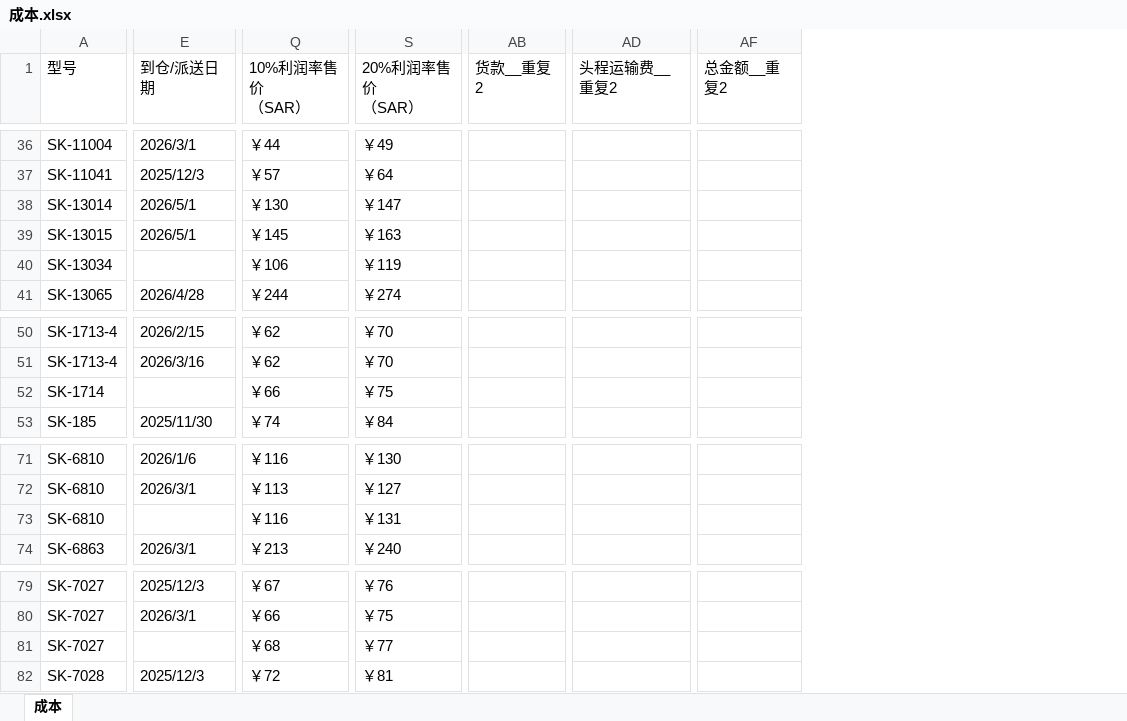
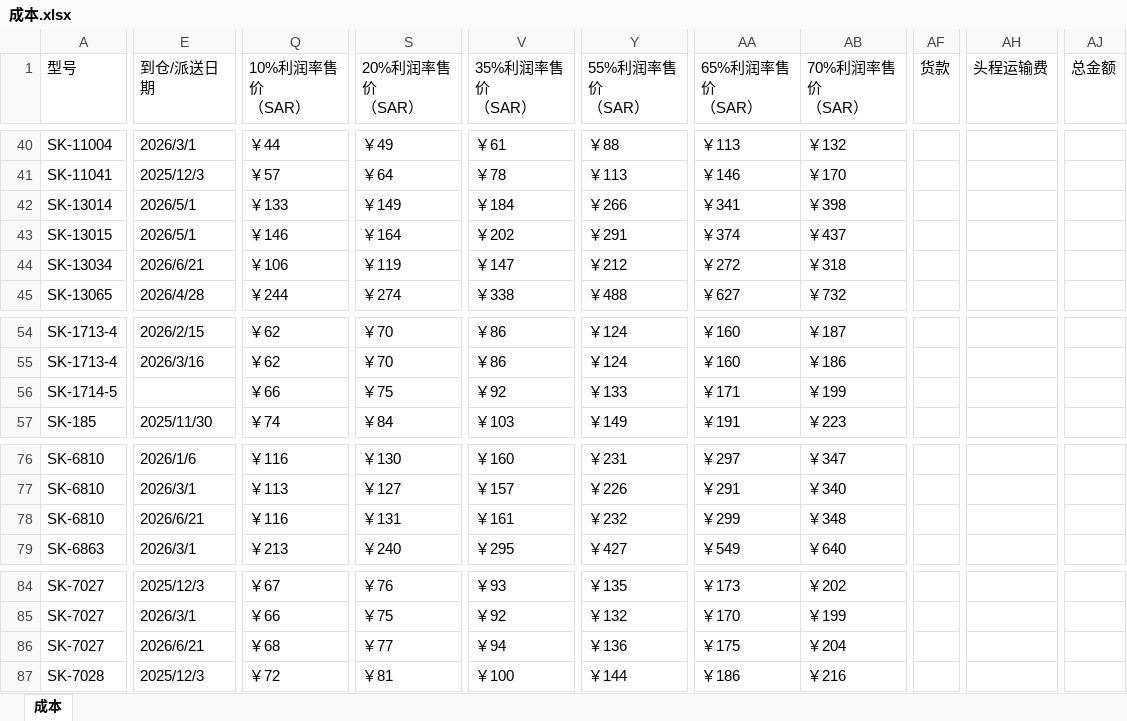
Before and after one commit to dushengyi1993/shein-sales-bi, an Excel workbook: inputs/costs/成本.xlsx, sheet 成本, drawn as a sheet; only a part is shown, gaps mark what is left out; values as stored, in another font and other column widths than the file's, no cell formats; removed rows and columns are numbered as before the commit, all else as after; the diff covers the shown part only; the diff names each change by its address in the sheet, - before the commit and + after, or states it on an @@ line.

```diff
--- a/inputs/costs/成本.xlsx (sheet 成本)
+++ b/inputs/costs/成本.xlsx (sheet 成本)
+column V (35%利润率售价 （SAR）), rows 40-45: ￥61 | ￥78 | ￥184 | ￥202 | ￥147 | ￥338; rows 54-57: ￥86 | ￥86 | ￥92 | ￥103; rows 76-79: ￥160 | ￥157 | ￥161 | ￥295; rows 84-87: ￥93 | ￥92 | ￥94 | ￥100
+column Y (55%利润率售价 （SAR）), rows 40-45: ￥88 | ￥113 | ￥266 | ￥291 | ￥212 | ￥488; rows 54-57: ￥124 | ￥124 | ￥133 | ￥149; rows 76-79: ￥231 | ￥226 | ￥232 | ￥427; rows 84-87: ￥135 | ￥132 | ￥136 | ￥144
+column AA (65%利润率售价 （SAR）), rows 40-45: ￥113 | ￥146 | ￥341 | ￥374 | ￥272 | ￥627; rows 54-57: ￥160 | ￥160 | ￥171 | ￥191; rows 76-79: ￥297 | ￥291 | ￥299 | ￥549; rows 84-87: ￥173 | ￥170 | ￥175 | ￥186
+column AB (70%利润率售价 （SAR）), rows 40-45: ￥132 | ￥170 | ￥398 | ￥437 | ￥318 | ￥732; rows 54-57: ￥187 | ￥186 | ￥199 | ￥223; rows 76-79: ￥347 | ￥340 | ￥348 | ￥640; rows 84-87: ￥202 | ￥199 | ￥204 | ￥216
-column AB (货款__重复2), empty
+column AF (货款), empty
-column AD (头程运输费__重复2), empty
+column AH (头程运输费), empty
-column AF (总金额__重复2), empty
+column AJ (总金额), empty
-Q42 (10%利润率售价 （SAR）): ￥130
+Q42 (10%利润率售价 （SAR）): ￥133
-S42 (20%利润率售价 （SAR）): ￥147
+S42 (20%利润率售价 （SAR）): ￥149
-Q43 (10%利润率售价 （SAR）): ￥145
+Q43 (10%利润率售价 （SAR）): ￥146
-S43 (20%利润率售价 （SAR）): ￥163
+S43 (20%利润率售价 （SAR）): ￥164
-E44 (到仓/派送日期): (empty)
+E44 (到仓/派送日期): 2026/6/21
-A56 (型号): SK-1714
+A56 (型号): SK-1714-5
-E78 (到仓/派送日期): (empty)
+E78 (到仓/派送日期): 2026/6/21
-E86 (到仓/派送日期): (empty)
+E86 (到仓/派送日期): 2026/6/21
```
Also changed, not shown: 5 added rows, 17 removed rows and 42 edited cells elsewhere in this sheet, cell formats, 18 other files.
